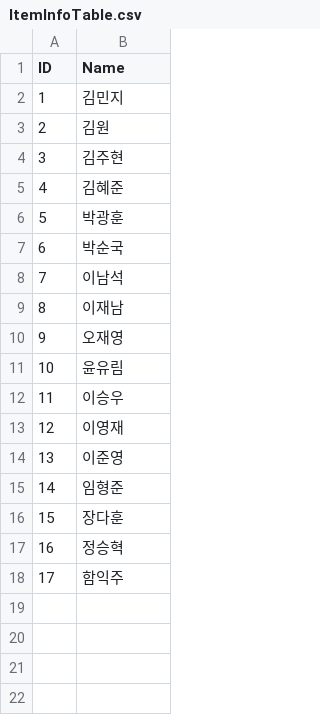
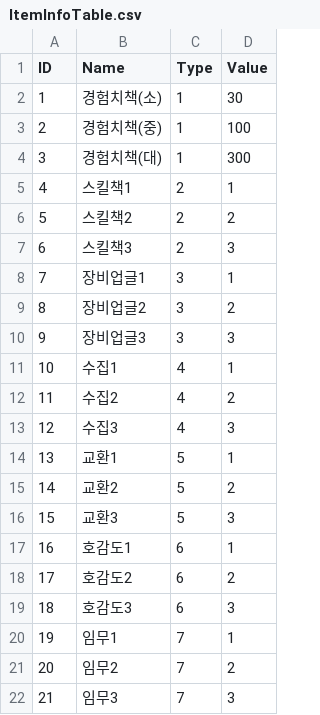
Before and after one commit to rockdo4/UNITY_ProjectMEKA, a CSV file: UNITY_ProjectMEKA/Assets/Resources/Table/ItemInfoTable.csv, drawn as a sheet; the diff names each change by its address in the sheet, - before the commit and + after, or states it on an @@ line.

```diff
--- a/UNITY_ProjectMEKA/Assets/Resources/Table/ItemInfoTable.csv
+++ b/UNITY_ProjectMEKA/Assets/Resources/Table/ItemInfoTable.csv
+column C (Type), rows 2-18: 1 | 1 | 1 | 2 | 2 | 2 | 3 | 3 | 3 | 4 | 4 | 4 | 5 | 5 | 5 | 6 | 6
+column D (Value), rows 2-18: 30 | 100 | 300 | 1 | 2 | 3 | 1 | 2 | 3 | 1 | 2 | 3 | 1 | 2 | 3 | 1 | 2
-B2 (Name): 김민지
+B2 (Name): 경험치책(소)
-B3 (Name): 김원
+B3 (Name): 경험치책(중)
-B4 (Name): 김주현
+B4 (Name): 경험치책(대)
-B5 (Name): 김혜준
+B5 (Name): 스킬책1
-B6 (Name): 박광훈
+B6 (Name): 스킬책2
-B7 (Name): 박순국
+B7 (Name): 스킬책3
-B8 (Name): 이남석
+B8 (Name): 장비업글1
-B9 (Name): 이재남
+B9 (Name): 장비업글2
-B10 (Name): 오재영
+B10 (Name): 장비업글3
-B11 (Name): 윤유림
+B11 (Name): 수집1
-B12 (Name): 이승우
+B12 (Name): 수집2
-B13 (Name): 이영재
+B13 (Name): 수집3
-B14 (Name): 이준영
+B14 (Name): 교환1
-B15 (Name): 임형준
+B15 (Name): 교환2
-B16 (Name): 장다훈
+B16 (Name): 교환3
-B17 (Name): 정승혁
+B17 (Name): 호감도1
-B18 (Name): 함익주
+B18 (Name): 호감도2
+row 19: 18 | 호감도3 | 6 | 3
+row 20: 19 | 임무1 | 7 | 1
+row 21: 20 | 임무2 | 7 | 2
+row 22: 21 | 임무3 | 7 | 3
```
Also changed, not shown: UNITY_ProjectMEKA/Assets/Resources/Table/CharacterTable.csv, 11 other files.
